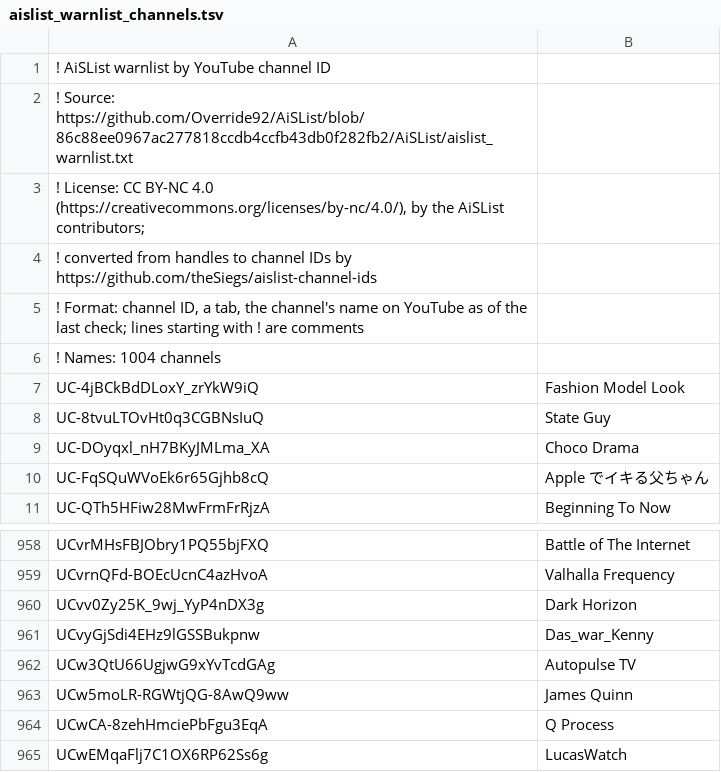
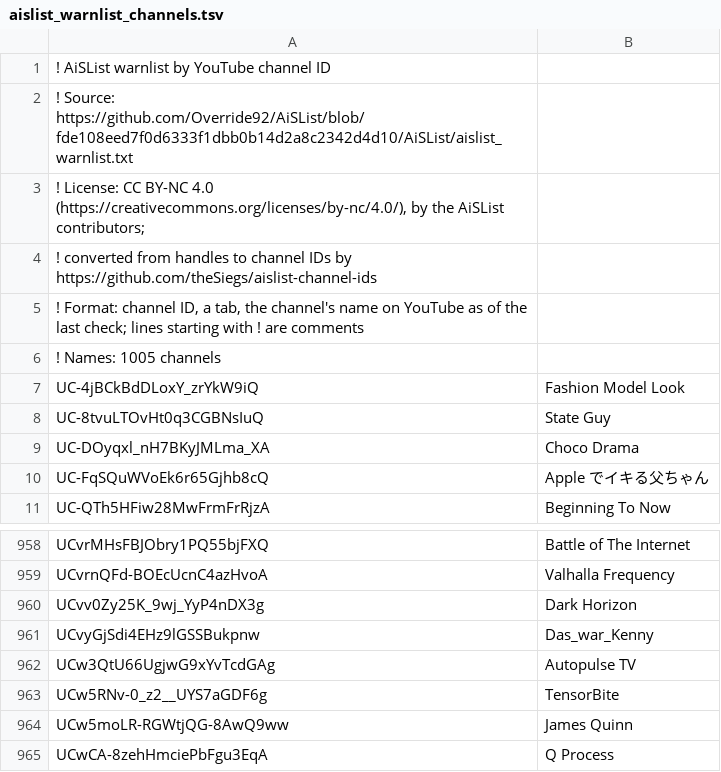
Before and after one commit to theSiegs/aislist-channel-ids, a TSV file: lists/aislist_warnlist_channels.tsv, drawn as a sheet; only a part is shown, gaps mark what is left out; the shorter side is filled out with more unchanged rows.

```diff
--- a/lists/aislist_warnlist_channels.tsv
+++ b/lists/aislist_warnlist_channels.tsv
@@ -1,3 +1,3 @@
 ! AiSList warnlist by YouTube channel ID
-! Source: https://github.com/Override92/AiSList/blob/86c88ee0967ac277818ccdb4ccfb43db0f282fb2/AiSList/aislist_warnlist.txt
+! Source: https://github.com/Override92/AiSList/blob/fde108eed7f0d6333f1dbb0b14d2a8c2342d4d10/AiSList/aislist_warnlist.txt
 ! License: CC BY-NC 4.0 (https://creativecommons.org/licenses/by-nc/4.0/), by the AiSList contributors;
@@ -5,3 +5,3 @@
 ! Format: channel ID, a tab, the channel's name on YouTube as of the last check; lines starting with ! are comments
-! Names: 1004 channels
+! Names: 1005 channels
 UC-4jBCkBdDLoxY_zrYkW9iQ	Fashion Model Look
@@ -962,2 +962,3 @@ UCvyGjSdi4EHz9lGSSBukpnw	Das_war_Kenny
 UCw3QtU66UgjwG9xYvTcdGAg	Autopulse TV
+UCw5RNv-0_z2__UYS7aGDF6g	TensorBite
 UCw5moLR-RGWtjQG-8AwQ9ww	James Quinn
```
Also changed, not shown: reports/handle_changes.tsv, 8 other files.
